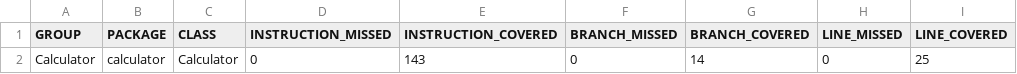
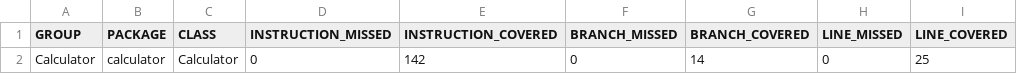
Before and after one commit to kjubik/whitebox-and-mutation-testing, a CSV file: target/site/jacoco/jacoco.csv, drawn as a sheet; only a part is shown; the diff names each change by its address in the sheet, - before the commit and + after, or states it on an @@ line.

```diff
--- a/target/site/jacoco/jacoco.csv
+++ b/target/site/jacoco/jacoco.csv
-E2 (INSTRUCTION_COVERED): 143
+E2 (INSTRUCTION_COVERED): 142
```
Also changed, not shown: 11 other files.
